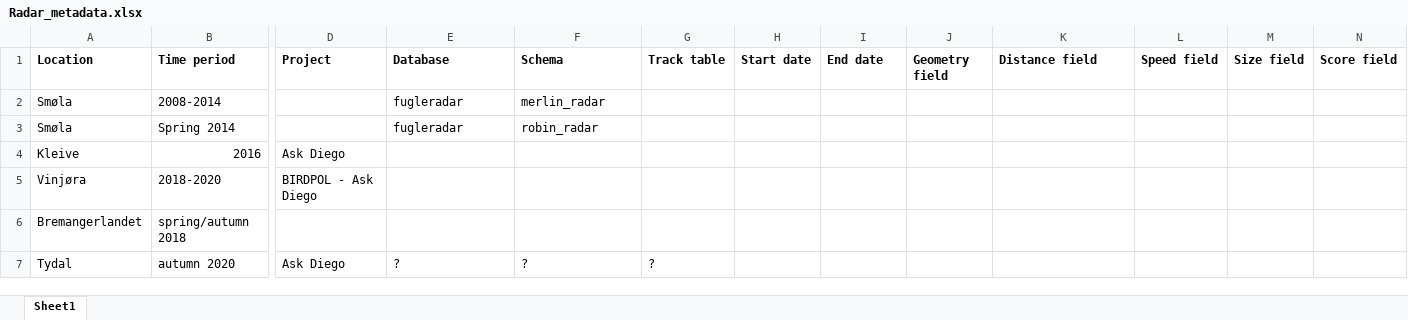
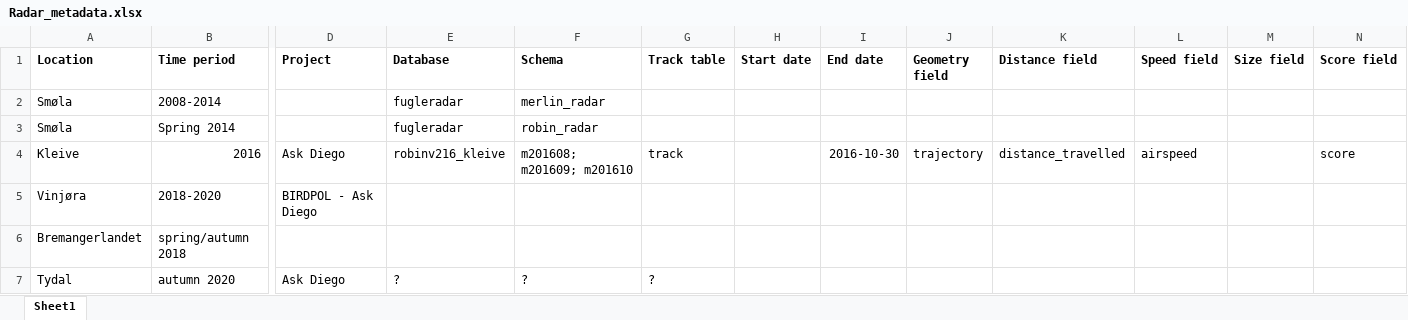
Before and after one commit to ejcritchley/old_radar_data, an Excel workbook: Radar_metadata.xlsx, sheet Sheet1, drawn as a sheet; only a part is shown, gaps mark what is left out; values as stored, in another font and other column widths than the file's, no borders; the diff names each change by its address in the sheet, - before the commit and + after, or states it on an @@ line.

Commit message:
Updated R code and metadata file

```diff
--- a/Radar_metadata.xlsx (sheet Sheet1)
+++ b/Radar_metadata.xlsx (sheet Sheet1)
-E4 (Database): (empty)
+E4 (Database): robinv216_kleive
-F4 (Schema): (empty)
+F4 (Schema): m201608; m201609; m201610
-G4 (Track table): (empty)
+G4 (Track table): track
-I4 (End date): (empty)
+I4 (End date): 2016-10-30
-J4 (Geometry field): (empty)
+J4 (Geometry field): trajectory
-K4 (Distance field): (empty)
+K4 (Distance field): distance_travelled
-L4 (Speed field): (empty)
+L4 (Speed field): airspeed
-N4 (Score field): (empty)
+N4 (Score field): score
```
Also changed, not shown: 2 other files.
